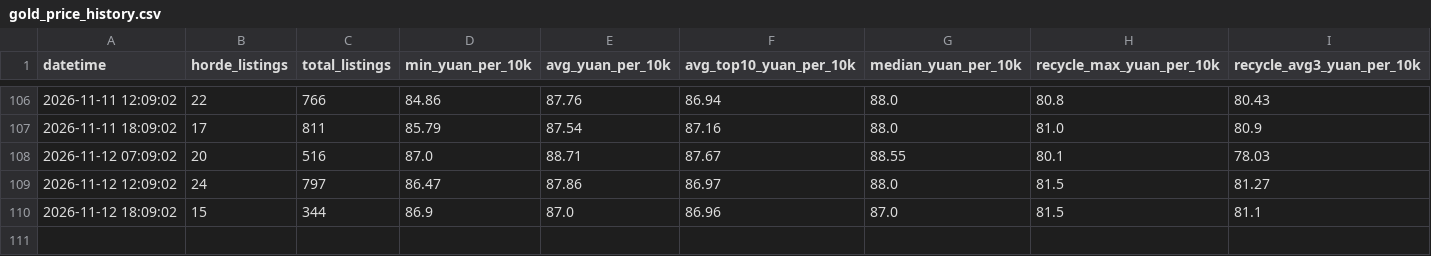
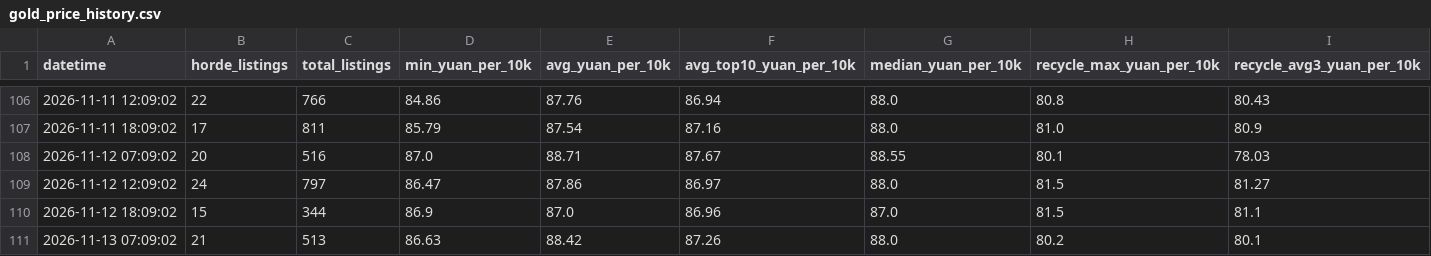
Before and after one commit to Wyao886/wow-gold-price, a CSV file: gold_price_history.csv, drawn as a sheet; only a part is shown, gaps mark what is left out.

Commit message:
gold: 2026-11-13 07:09

```diff
--- a/gold_price_history.csv
+++ b/gold_price_history.csv
@@ -110 +110,2 @@ datetime,horde_listings,total_listings,min_yuan_per_10k,avg_yuan_per_10k,avg_top
 2026-11-12 18:09:02,15,344,86.9,87.0,86.96,87.0,81.5,81.1
+2026-11-13 07:09:02,21,513,86.63,88.42,87.26,88.0,80.2,80.1
```
